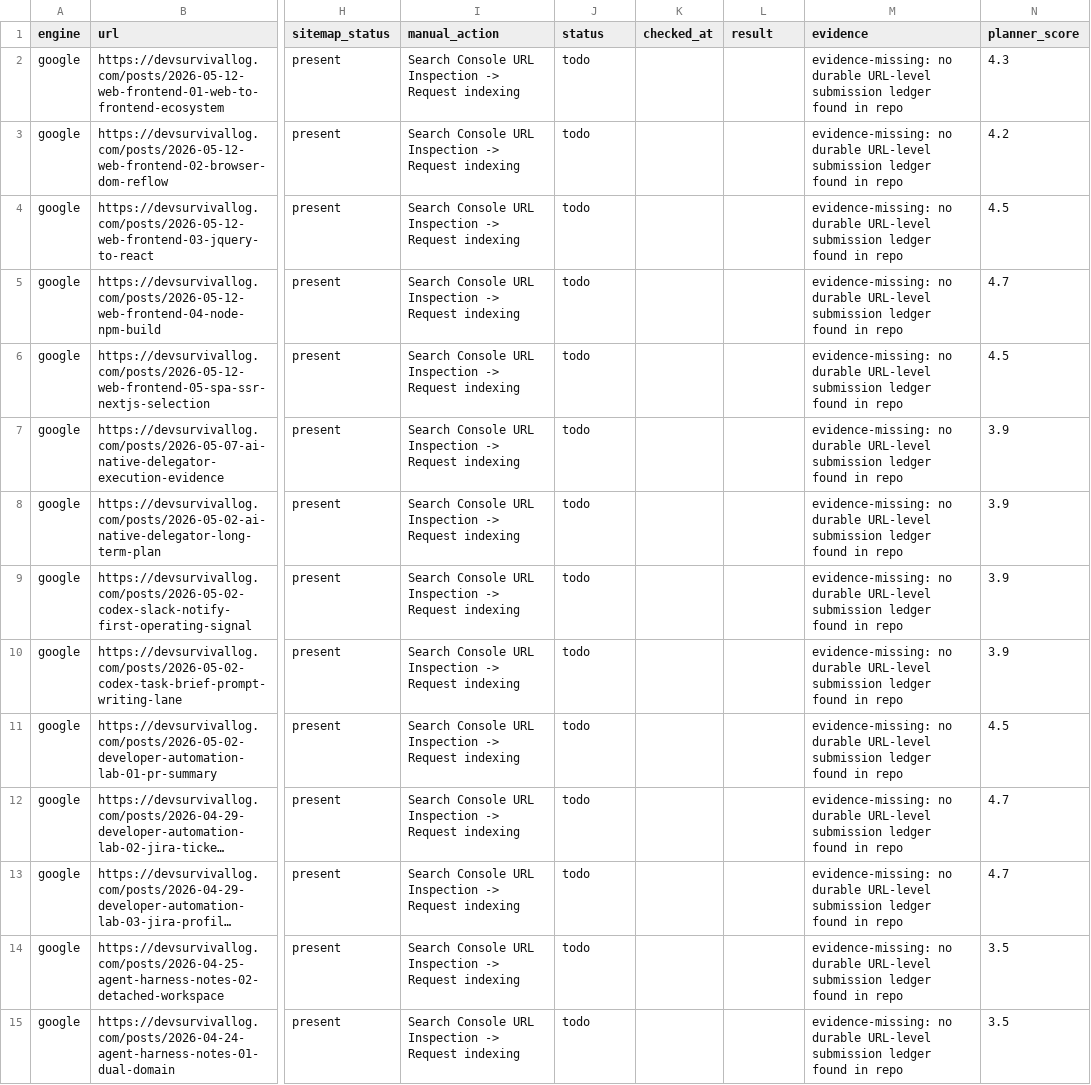
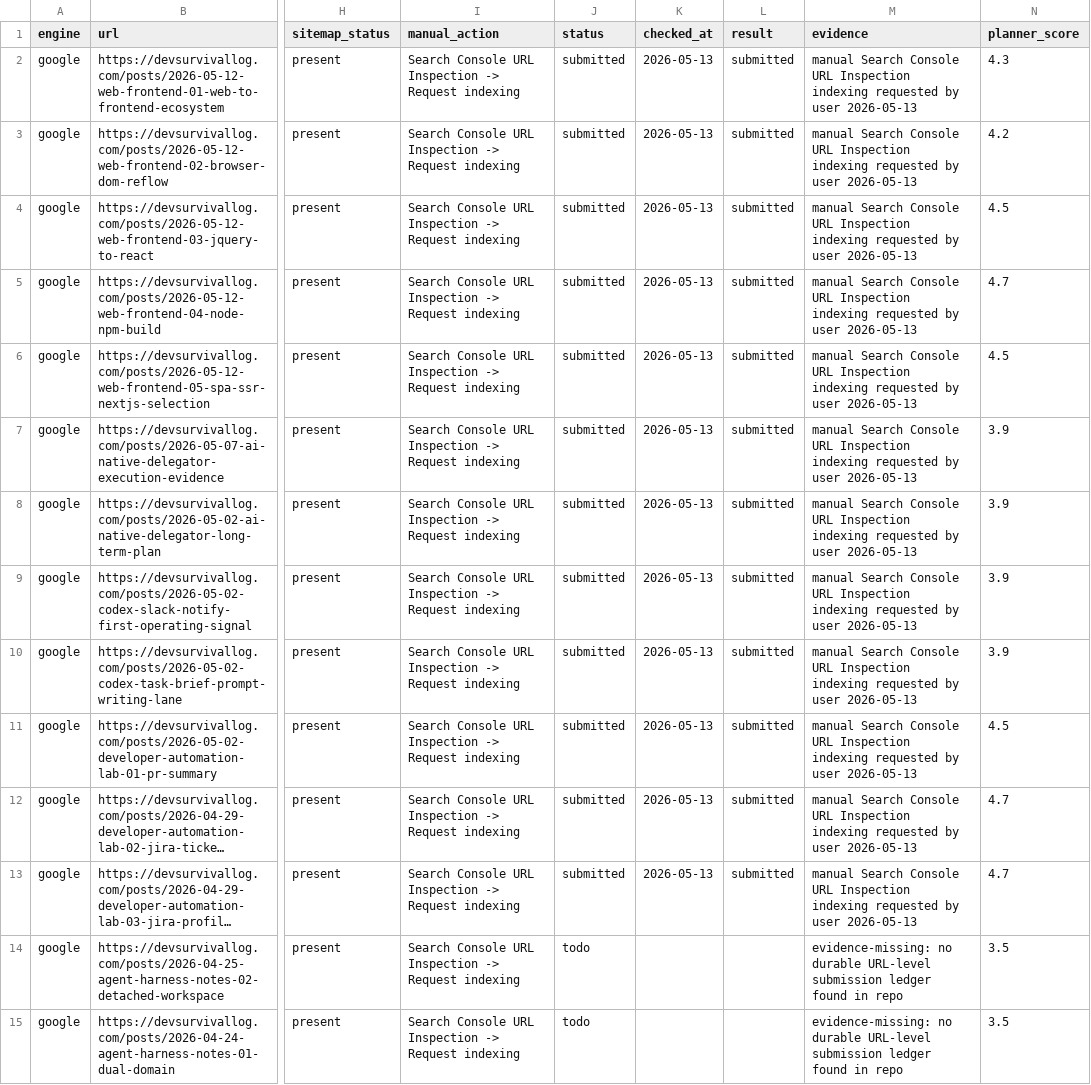
Before and after one commit to devmshan/ai-survival-log-site, a CSV file: docs/automation/search-index-sheets/google-index-submission-sheet.csv, drawn as a sheet; only a part is shown, gaps mark what is left out; long unchanged cells end in …; the diff names each change by its address in the sheet, - before the commit and + after, or states it on an @@ line.

Commit message:
Record search index submissions

```diff
--- a/docs/automation/search-index-sheets/google-index-submission-sheet.csv
+++ b/docs/automation/search-index-sheets/google-index-submission-sheet.csv
-J2:J13 (status): todo
+J2:J13 (status): submitted
-K2:K13 (checked_at): (empty)
+K2:K13 (checked_at): 2026-05-13
-L2:L13 (result): (empty)
+L2:L13 (result): submitted
-M2:M13 (evidence): evidence-missing: no durable URL-level submission ledger found in repo
+M2:M13 (evidence): manual Search Console URL Inspection indexing requested by user 2026-05-13
```
Also changed, not shown: docs/automation/search-index-sheets/naver-index-submission-sheet.csv, 2 other files.
